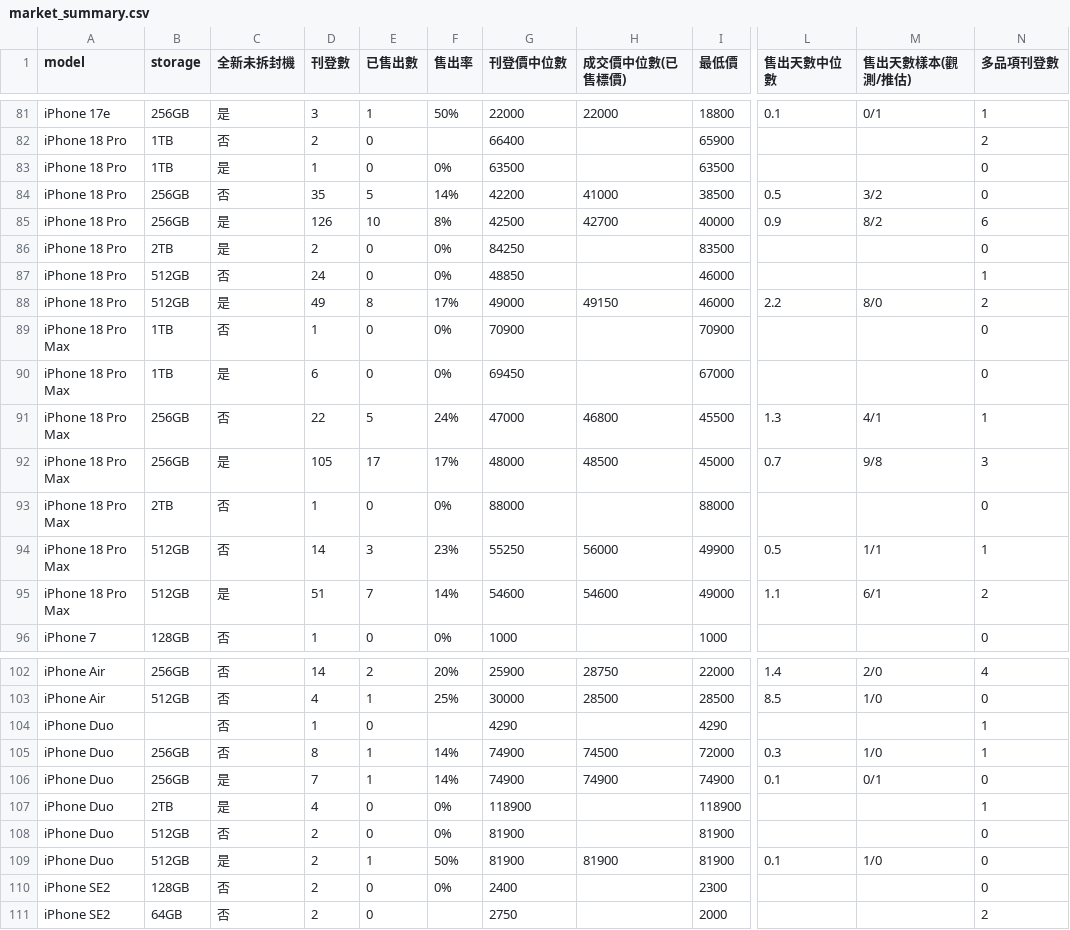
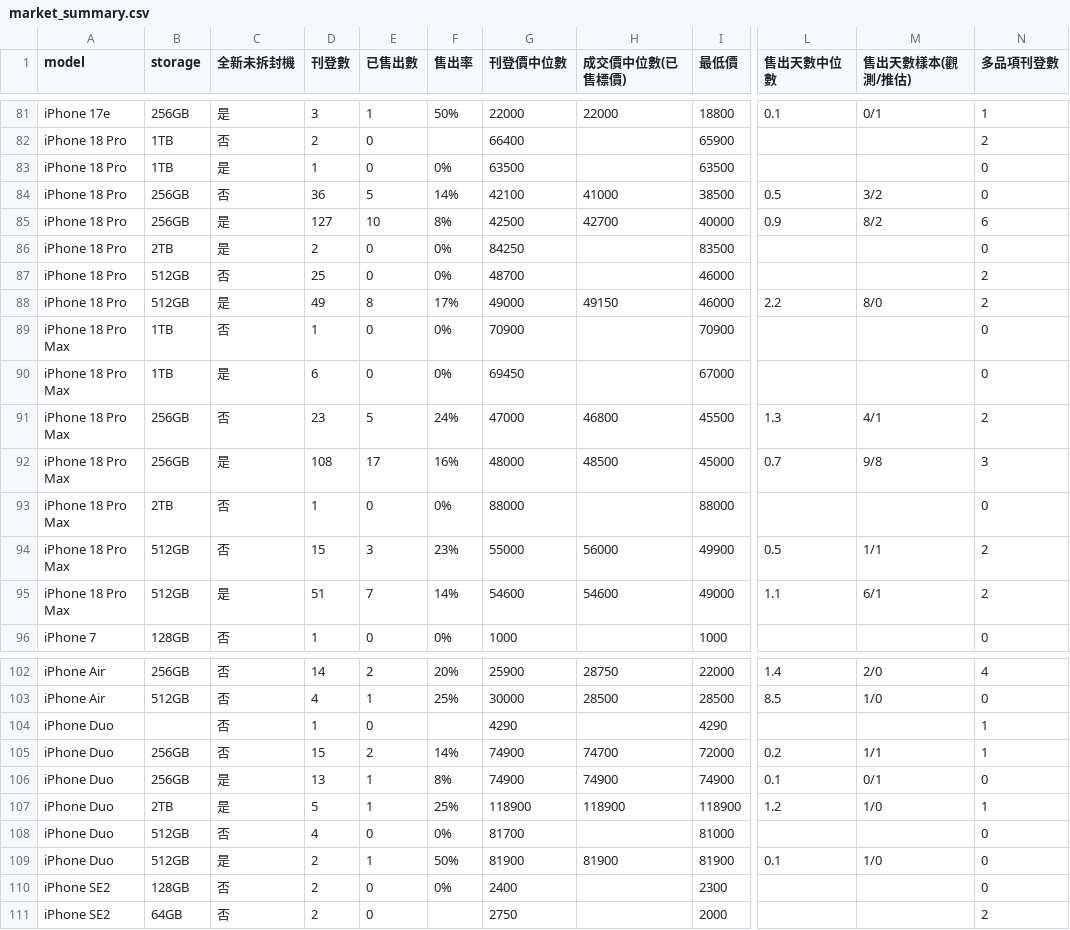
Before and after one commit to iPliny/ptt-iphone-tracker, a CSV file: data/market_summary.csv, drawn as a sheet; only a part is shown, gaps mark what is left out; the diff covers the shown part only; the diff names each change by its address in the sheet, - before the commit and + after, or states it on an @@ line.

```diff
--- a/data/market_summary.csv
+++ b/data/market_summary.csv
-D84 (刊登數): 35
+D84 (刊登數): 36
-G84 (刊登價中位數): 42200
+G84 (刊登價中位數): 42100
-D85 (刊登數): 126
+D85 (刊登數): 127
-D87 (刊登數): 24
+D87 (刊登數): 25
-G87 (刊登價中位數): 48850
+G87 (刊登價中位數): 48700
-N87 (多品項刊登數): 1
+N87 (多品項刊登數): 2
-D91 (刊登數): 22
+D91 (刊登數): 23
-N91 (多品項刊登數): 1
+N91 (多品項刊登數): 2
-D92 (刊登數): 105
+D92 (刊登數): 108
-F92 (售出率): 17%
+F92 (售出率): 16%
-D94 (刊登數): 14
+D94 (刊登數): 15
-G94 (刊登價中位數): 55250
+G94 (刊登價中位數): 55000
-N94 (多品項刊登數): 1
+N94 (多品項刊登數): 2
-D105 (刊登數): 8
+D105 (刊登數): 15
-E105 (已售出數): 1
+E105 (已售出數): 2
-H105 (成交價中位數(已售標價)): 74500
+H105 (成交價中位數(已售標價)): 74700
-L105 (售出天數中位數): 0.3
+L105 (售出天數中位數): 0.2
-M105 (售出天數樣本(觀測/推估)): 1/0
+M105 (售出天數樣本(觀測/推估)): 1/1
-D106 (刊登數): 7
+D106 (刊登數): 13
-F106 (售出率): 14%
+F106 (售出率): 8%
-D107 (刊登數): 4
+D107 (刊登數): 5
-E107 (已售出數): 0
+E107 (已售出數): 1
-F107 (售出率): 0%
+F107 (售出率): 25%
-H107 (成交價中位數(已售標價)): (empty)
+H107 (成交價中位數(已售標價)): 118900
-L107 (售出天數中位數): (empty)
+L107 (售出天數中位數): 1.2
-M107 (售出天數樣本(觀測/推估)): (empty)
+M107 (售出天數樣本(觀測/推估)): 1/0
-D108 (刊登數): 2
+D108 (刊登數): 4
-G108 (刊登價中位數): 81900
+G108 (刊登價中位數): 81700
-I108 (最低價): 81900
+I108 (最低價): 81000
```
Also changed, not shown: 56 edited cells elsewhere in this file, data/events.csv, data/multi_items.csv, 2 other files.
